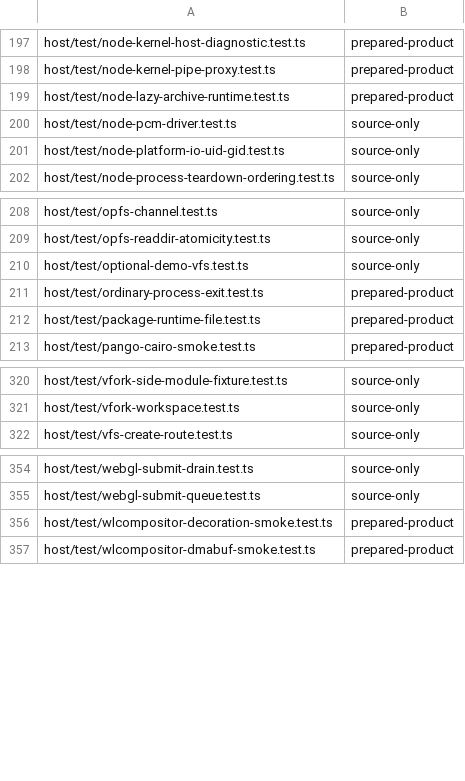
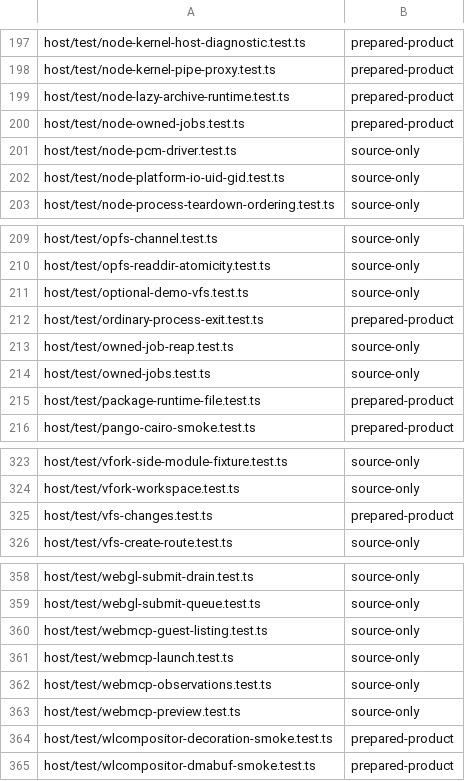
Before and after one commit to Automattic/kandelo, a TSV file: scripts/ci-vitest-evidence-classes.tsv, drawn as a sheet; only a part is shown, gaps mark what is left out; the diff names each change by its address in the sheet, - before the commit and + after, or states it on an @@ line.

Commit message:
Tests: Verify native tools and shared runtime with complete fixtures
Exercise real guest writes, rename, unlink, program replacement and
observer callbacks on Chromium, Firefox and WebKit. Verify native tool
discovery, account permissions, file creation races and image-definition
updates through the browser API.

Wait for complete tool registration during boot and give production
setup its own explicit budget. Reuse the shared memory64 fixture
inventory in host setup and record every new host test in the CI
evidence inventory.

Mute Chromium and Firefox test output while preserving real audio
processing, including headed native-tool tests and browser benchmarks.

```diff
--- a/scripts/ci-vitest-evidence-classes.tsv
+++ b/scripts/ci-vitest-evidence-classes.tsv
+row 200: host/test/node-owned-jobs.test.ts | prepared-product
+row 213: host/test/owned-job-reap.test.ts | source-only
+row 214: host/test/owned-jobs.test.ts | source-only
+row 325: host/test/vfs-changes.test.ts | prepared-product
+row 360: host/test/webmcp-guest-listing.test.ts | source-only
+row 361: host/test/webmcp-launch.test.ts | source-only
+row 362: host/test/webmcp-observations.test.ts | source-only
+row 363: host/test/webmcp-preview.test.ts | source-only
```
Also changed, not shown: 10 other files.
